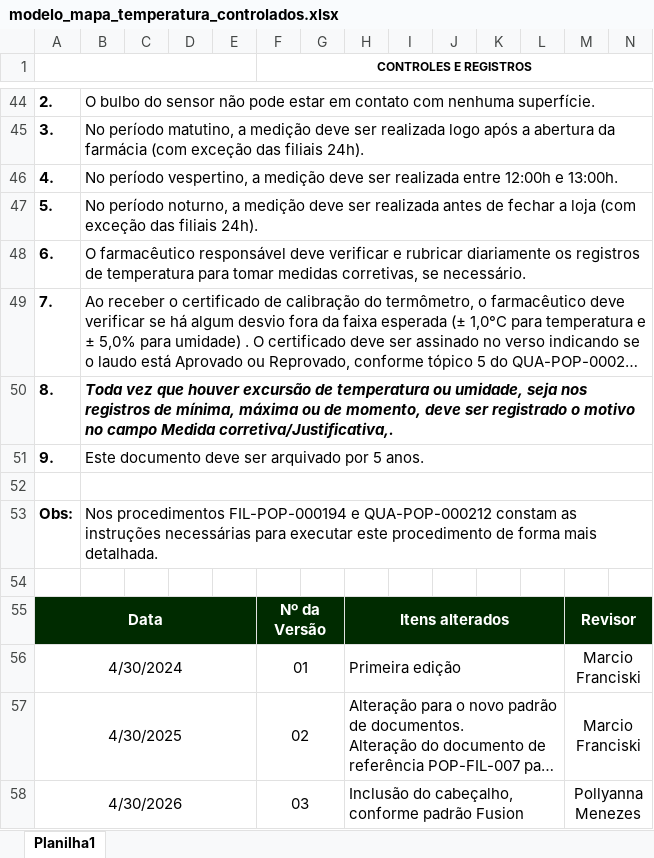
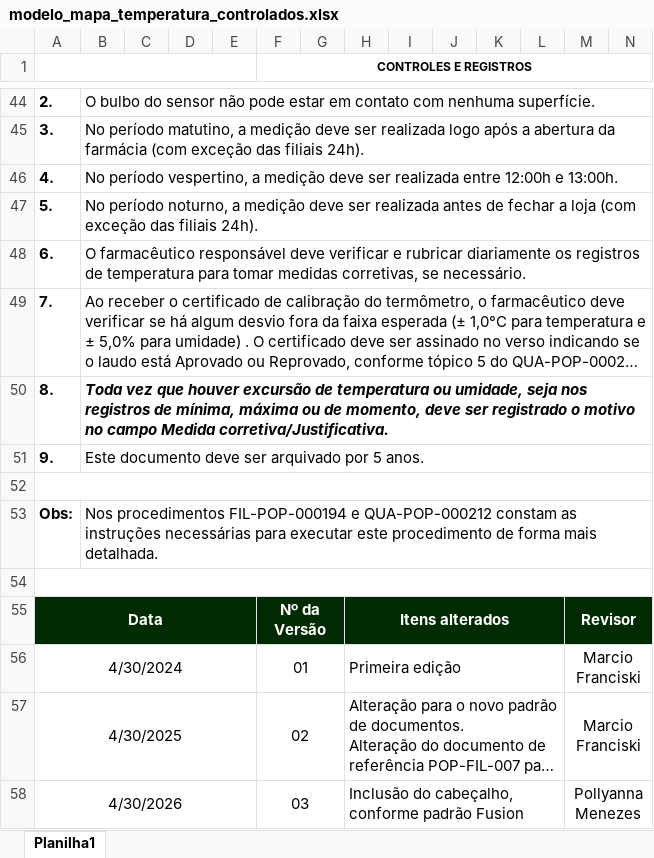
Before and after one commit to LennonSalinaDev/analise-de-dados, an Excel workbook: modelos/mapa_temperatura/modelo_mapa_temperatura_controlados.xlsx, sheet Planilha1, drawn as a sheet; only a part is shown, gaps mark what is left out; long unchanged cells end in …; values as stored, in another font and other column widths than the file's, no borders; charts and pictures not drawn; the diff names each change by its address in the sheet, - before the commit and + after, or states it on an @@ line.

Commit message:
alt-modelo-controle

```diff
--- a/modelos/mapa_temperatura/modelo_mapa_temperatura_controlados.xlsx (sheet Planilha1)
+++ b/modelos/mapa_temperatura/modelo_mapa_temperatura_controlados.xlsx (sheet Planilha1)
-B50: …campo Medida corretiva/Justificativa,.
+B50: …campo Medida corretiva/Justificativa.
+A52:U52 merged
-B52:U52 merged
+A54:U54 merged
```
Also changed, not shown: charts or pictures, 1 other file.
